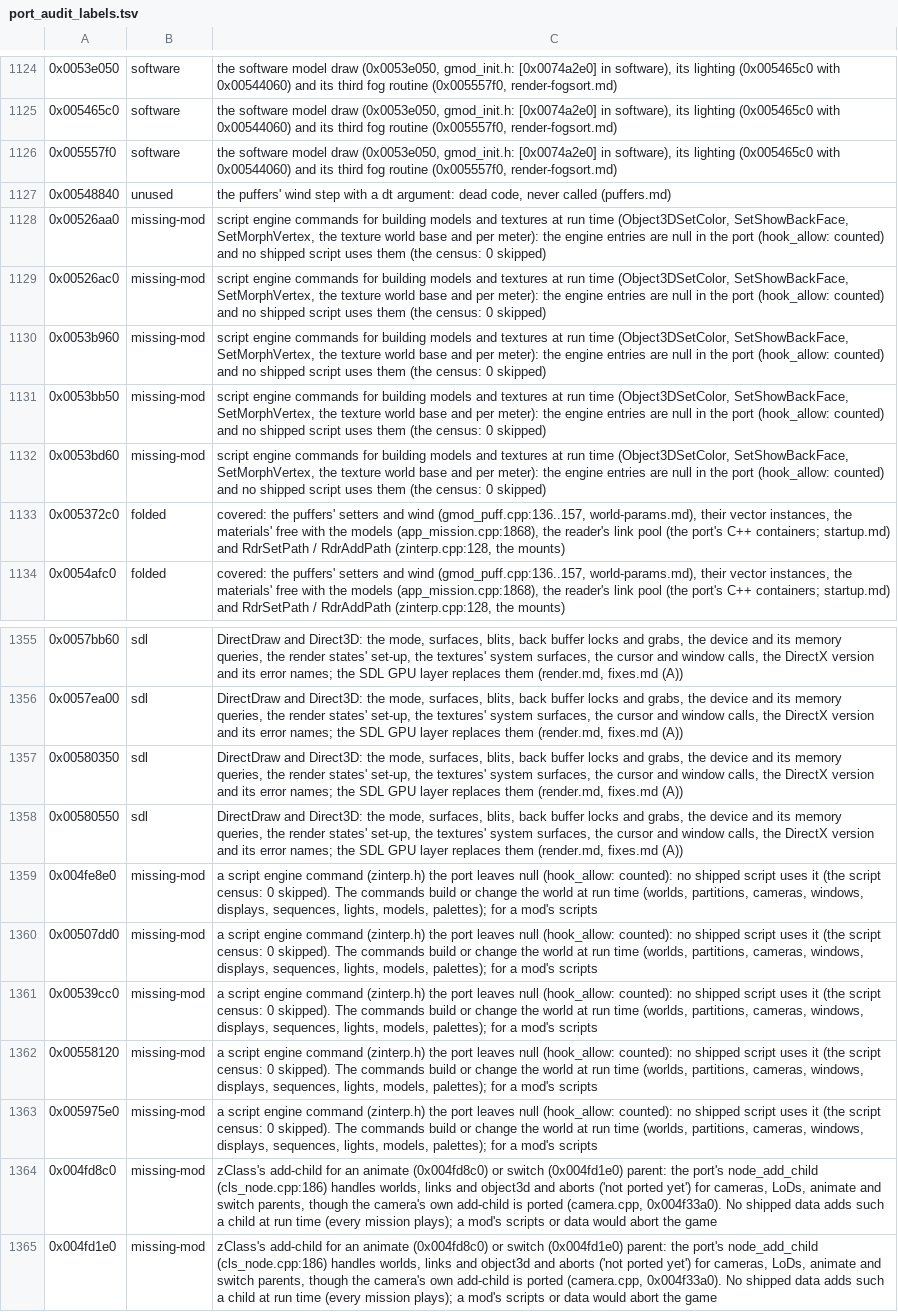
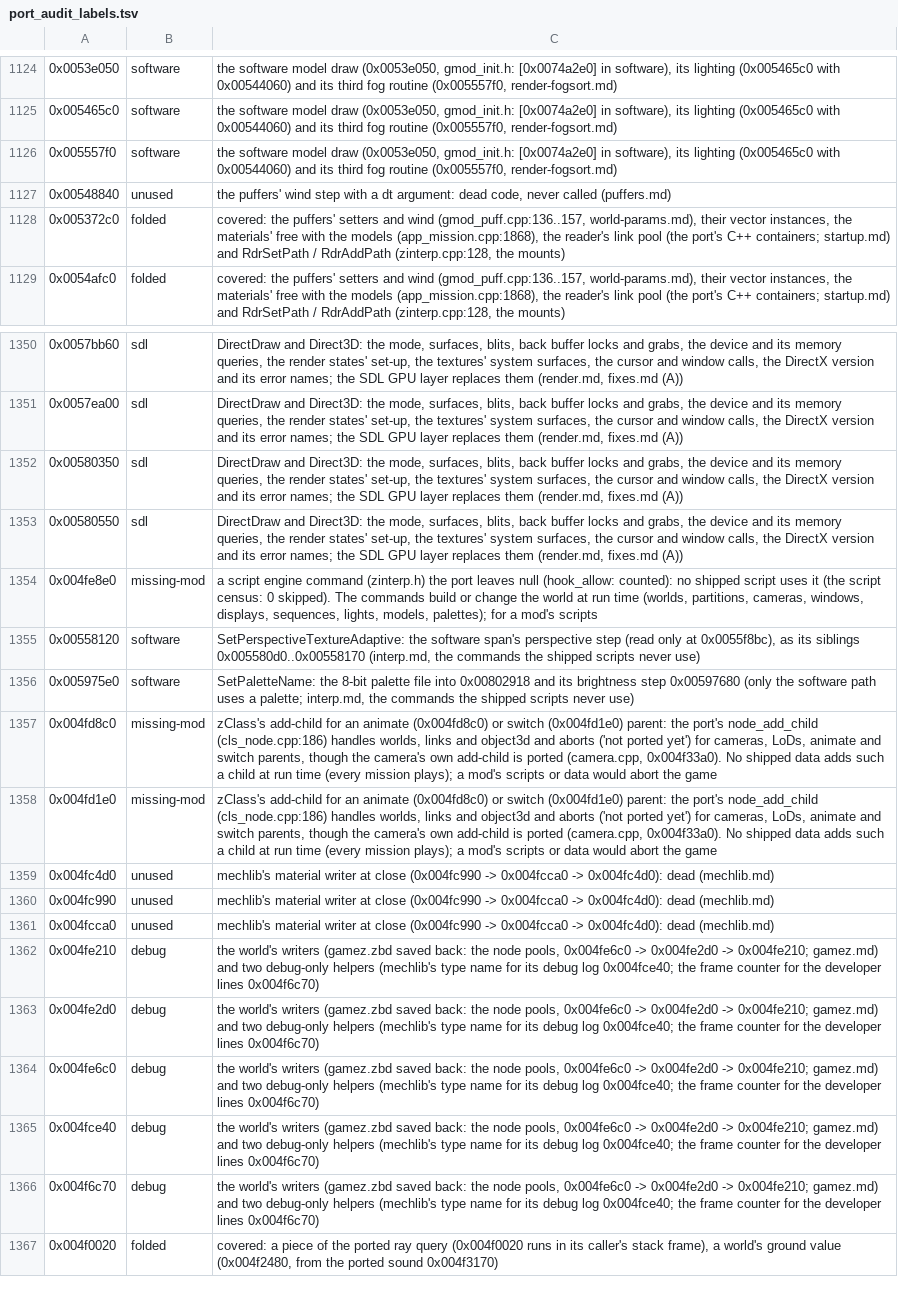
Before and after one commit to telltaleatheist/mw3-re, a TSV file: tools/analysis/port_audit_labels.tsv, drawn as a sheet; only a part is shown, gaps mark what is left out; the shorter side is filled out with more unchanged rows.

Commit message:
Script engine commands, part 2: the model and texture commands (Object3DSetFacade, SetShowBackFace, Object3DSetColor, SetMorphVertex, TextureSetWorldBase / PerMeter) and AnimDebugFrame ported for preservation, engine entries left null; SetPerspectiveTextureAdaptive and SetPaletteName labelled software; test_script_cmds 520 more calls, 0 differ; 6 breaks; SetMorphVertex's index bound FIX (A)

```diff
--- a/tools/analysis/port_audit_labels.tsv
+++ b/tools/analysis/port_audit_labels.tsv
@@ -1127,7 +1127,2 @@
 0x00548840	unused	the puffers' wind step with a dt argument: dead code, never called (puffers.md)
-0x00526aa0	missing-mod	script engine commands for building models and textures at run time (Object3DSetColor, SetShowBackFace, SetMorphVertex, the texture world base and per meter): the engine entries are null in the port (hook_allow: counted) and no shipped script uses them (the census: 0 skipped)
-0x00526ac0	missing-mod	script engine commands for building models and textures at run time (Object3DSetColor, SetShowBackFace, SetMorphVertex, the texture world base and per meter): the engine entries are null in the port (hook_allow: counted) and no shipped script uses them (the census: 0 skipped)
-0x0053b960	missing-mod	script engine commands for building models and textures at run time (Object3DSetColor, SetShowBackFace, SetMorphVertex, the texture world base and per meter): the engine entries are null in the port (hook_allow: counted) and no shipped script uses them (the census: 0 skipped)
-0x0053bb50	missing-mod	script engine commands for building models and textures at run time (Object3DSetColor, SetShowBackFace, SetMorphVertex, the texture world base and per meter): the engine entries are null in the port (hook_allow: counted) and no shipped script uses them (the census: 0 skipped)
-0x0053bd60	missing-mod	script engine commands for building models and textures at run time (Object3DSetColor, SetShowBackFace, SetMorphVertex, the texture world base and per meter): the engine entries are null in the port (hook_allow: counted) and no shipped script uses them (the census: 0 skipped)
 0x005372c0	folded	covered: the puffers' setters and wind (gmod_puff.cpp:136..157, world-params.md), their vector instances, the materials' free with the models (app_mission.cpp:1868), the reader's link pool (the port's C++ containers; startup.md) and RdrSetPath / RdrAddPath (zinterp.cpp:128, the mounts)
@@ -1359,6 +1354,4 @@
 0x004fe8e0	missing-mod	a script engine command (zinterp.h) the port leaves null (hook_allow: counted): no shipped script uses it (the script census: 0 skipped). The commands build or change the world at run time (worlds, partitions, cameras, windows, displays, sequences, lights, models, palettes); for a mod's scripts
-0x00507dd0	missing-mod	a script engine command (zinterp.h) the port leaves null (hook_allow: counted): no shipped script uses it (the script census: 0 skipped). The commands build or change the world at run time (worlds, partitions, cameras, windows, displays, sequences, lights, models, palettes); for a mod's scripts
-0x00539cc0	missing-mod	a script engine command (zinterp.h) the port leaves null (hook_allow: counted): no shipped script uses it (the script census: 0 skipped). The commands build or change the world at run time (worlds, partitions, cameras, windows, displays, sequences, lights, models, palettes); for a mod's scripts
-0x00558120	missing-mod	a script engine command (zinterp.h) the port leaves null (hook_allow: counted): no shipped script uses it (the script census: 0 skipped). The commands build or change the world at run time (worlds, partitions, cameras, windows, displays, sequences, lights, models, palettes); for a mod's scripts
-0x005975e0	missing-mod	a script engine command (zinterp.h) the port leaves null (hook_allow: counted): no shipped script uses it (the script census: 0 skipped). The commands build or change the world at run time (worlds, partitions, cameras, windows, displays, sequences, lights, models, palettes); for a mod's scripts
+0x00558120	software	SetPerspectiveTextureAdaptive: the software span's perspective step (read only at 0x0055f8bc), as its siblings 0x005580d0..0x00558170 (interp.md, the commands the shipped scripts never use)
+0x005975e0	software	SetPaletteName: the 8-bit palette file into 0x00802918 and its brightness step 0x00597680 (only the software path uses a palette; interp.md, the commands the shipped scripts never use)
 0x004fd8c0	missing-mod	zClass's add-child for an animate (0x004fd8c0) or switch (0x004fd1e0) parent: the port's node_add_child (cls_node.cpp:186) handles worlds, links and object3d and aborts ('not ported yet') for cameras, LoDs, animate and switch parents, though the camera's own add-child is ported (camera.cpp, 0x004f33a0). No shipped data adds such a child at run time (every mission plays); a mod's scripts or data would abort the game
```
Also changed, not shown: 11 other files.
